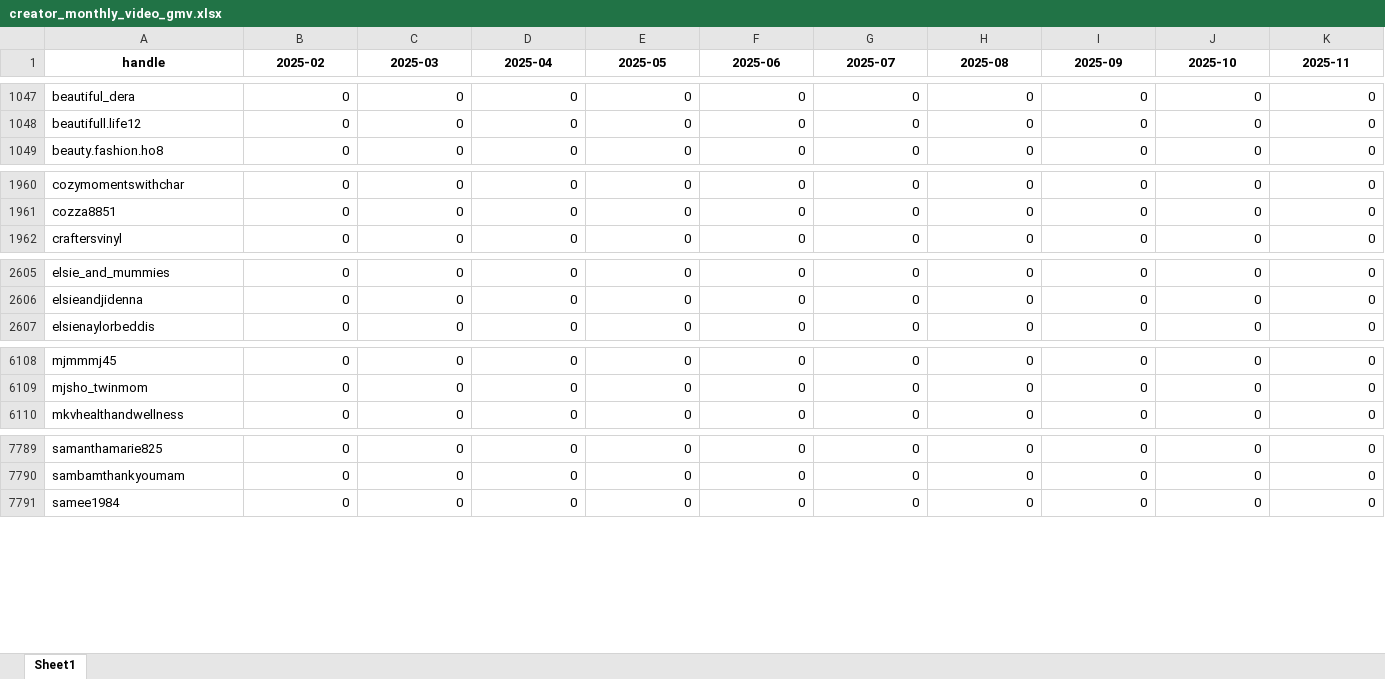
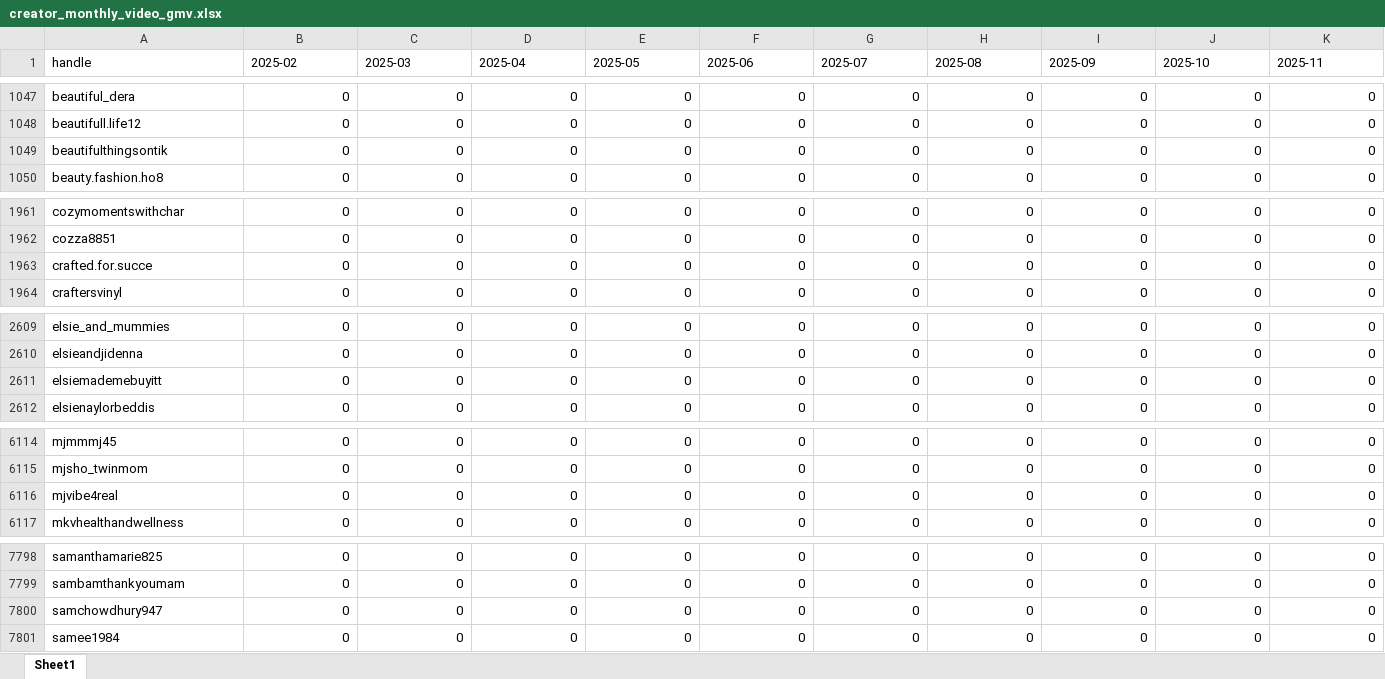
Before and after one commit to aviralgarg-commits/vahdam-sampling-dashboard, an Excel workbook: creator_monthly_video_gmv.xlsx, sheet Sheet1, drawn as a sheet; only a part is shown, gaps mark what is left out; values as stored, in another font and other column widths than the file's, no borders; rows hold the shown columns only; the diff covers the shown part only; the diff names each change by its address in the sheet, - before the commit and + after, or states it on an @@ line.

```diff
--- a/creator_monthly_video_gmv.xlsx (sheet Sheet1)
+++ b/creator_monthly_video_gmv.xlsx (sheet Sheet1)
@@ A1:K1 bold: on → off, alignment: center → left @@
+row 1049: beautifulthingsontik | 0 | 0 | 0 | 0 | 0 | 0 | 0 | 0 | 0 | 0
+row 1963: crafted.for.succe | 0 | 0 | 0 | 0 | 0 | 0 | 0 | 0 | 0 | 0
+row 2611: elsiemademebuyitt | 0 | 0 | 0 | 0 | 0 | 0 | 0 | 0 | 0 | 0
+row 6116: mjvibe4real | 0 | 0 | 0 | 0 | 0 | 0 | 0 | 0 | 0 | 0
+row 7800: samchowdhury947 | 0 | 0 | 0 | 0 | 0 | 0 | 0 | 0 | 0 | 0
```
Also changed, not shown: 5 added rows and cell formats elsewhere in this sheet, chase_list.xlsx, no_gmv_data.xlsx, 21 other files.
